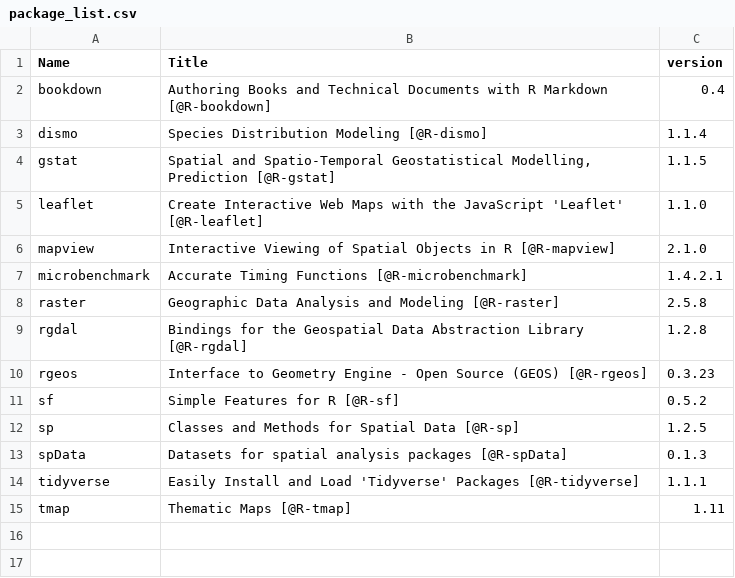
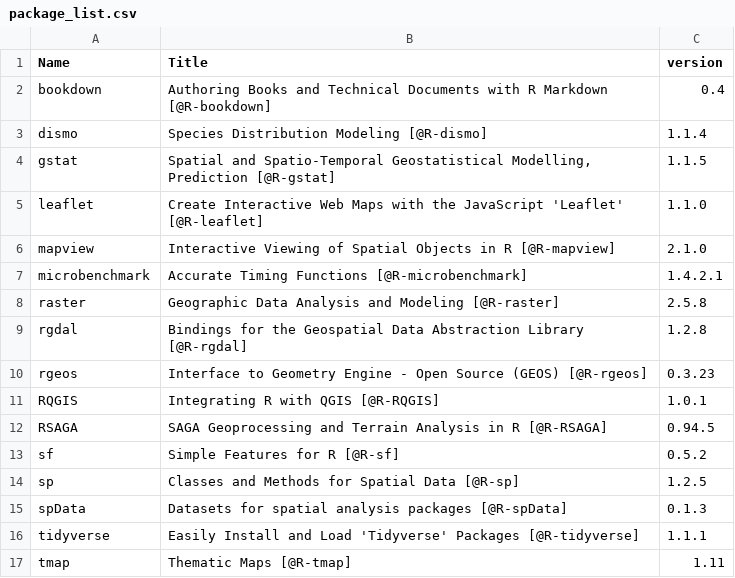
Before and after one commit to geocompx/geocompr, a CSV file: extdata/package_list.csv, drawn as a sheet.

Commit message:
packages ref updated
Former-commit-id: 9e2e9316331ceb42267b155c3be1b2c4c92ffb03

```diff
--- a/extdata/package_list.csv
+++ b/extdata/package_list.csv
@@ -10,2 +10,4 @@
 "rgeos","Interface to Geometry Engine - Open Source (GEOS) [@R-rgeos]","0.3.23"
+"RQGIS","Integrating R with QGIS [@R-RQGIS]","1.0.1"
+"RSAGA","SAGA Geoprocessing and Terrain Analysis in R [@R-RSAGA]","0.94.5"
 "sf","Simple Features for R [@R-sf]","0.5.2"
```
Also changed, not shown: 1 other file.
